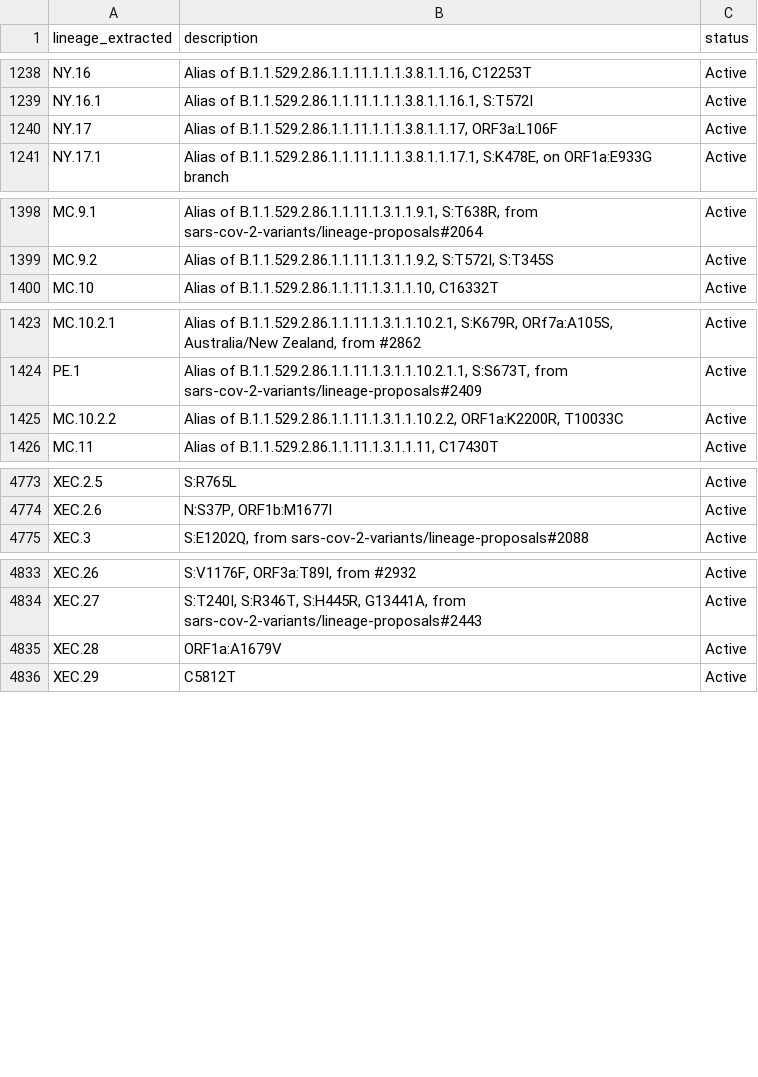
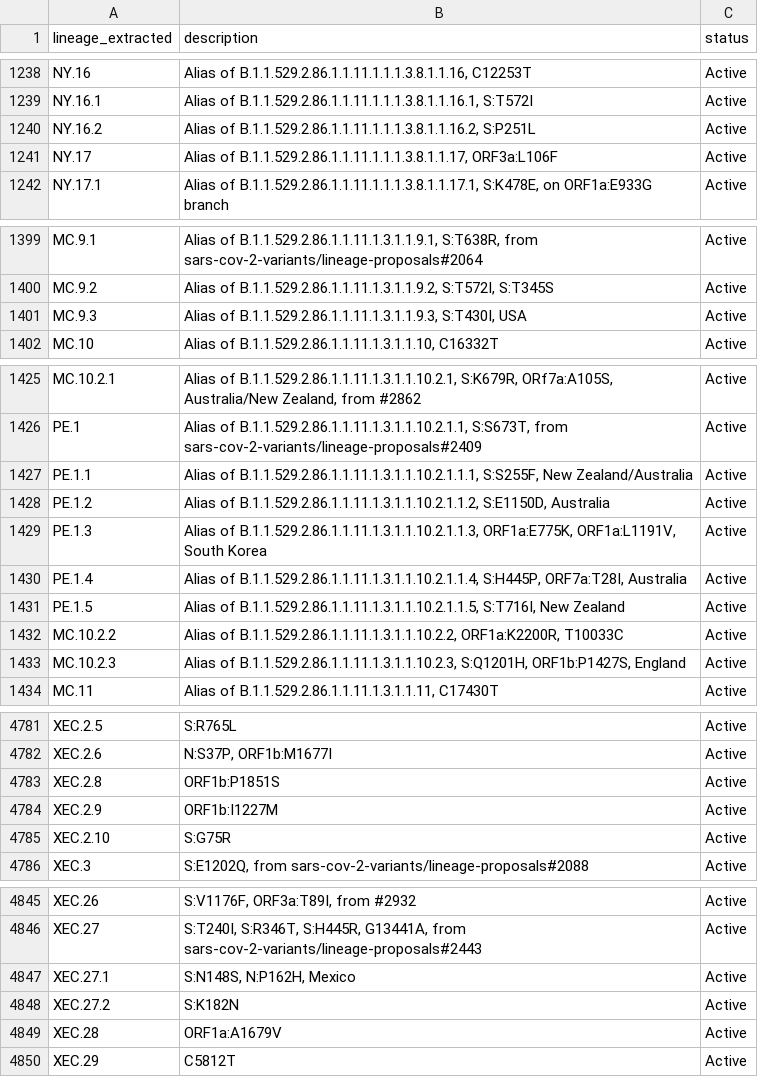
Before and after one commit to NW-PaGe/lineage_classifications, a CSV file: data/lineages.csv, drawn as a sheet; only a part is shown, gaps mark what is left out; the diff covers the shown part only; the diff names each change by its address in the sheet, - before the commit and + after, or states it on an @@ line.

Commit message:
Commit from GitHub Actions (Lineages Pipeline)

```diff
--- a/data/lineages.csv
+++ b/data/lineages.csv
+row 1240: NY.16.2 | Alias of B.1.1.529.2.86.1.1.11.1.1.1.3.8.1.1.16.2, S:P251L | Active
+row 1401: MC.9.3 | Alias of B.1.1.529.2.86.1.1.11.1.3.1.1.9.3, S:T430I, USA | Active
+row 1427: PE.1.1 | Alias of B.1.1.529.2.86.1.1.11.1.3.1.1.10.2.1.1.1, S:S255F, New Zealand/Australia | Active
+row 1428: PE.1.2 | Alias of B.1.1.529.2.86.1.1.11.1.3.1.1.10.2.1.1.2, S:E1150D, Australia | Active
+row 1429: PE.1.3 | Alias of B.1.1.529.2.86.1.1.11.1.3.1.1.10.2.1.1.3, ORF1a:E775K, ORF1a:L1191V, South Korea | Active
+row 1430: PE.1.4 | Alias of B.1.1.529.2.86.1.1.11.1.3.1.1.10.2.1.1.4, S:H445P, ORF7a:T28I, Australia | Active
+row 1431: PE.1.5 | Alias of B.1.1.529.2.86.1.1.11.1.3.1.1.10.2.1.1.5, S:T716I, New Zealand | Active
+row 1433: MC.10.2.3 | Alias of B.1.1.529.2.86.1.1.11.1.3.1.1.10.2.3, S:Q1201H, ORF1b:P1427S, England | Active
+row 4783: XEC.2.8 | ORF1b:P1851S | Active
+row 4784: XEC.2.9 | ORF1b:I1227M | Active
+row 4785: XEC.2.10 | S:G75R | Active
+row 4847: XEC.27.1 | S:N148S, N:P162H, Mexico | Active
+row 4848: XEC.27.2 | S:K182N | Active
```
Also changed, not shown: 2 added rows elsewhere in this file.
